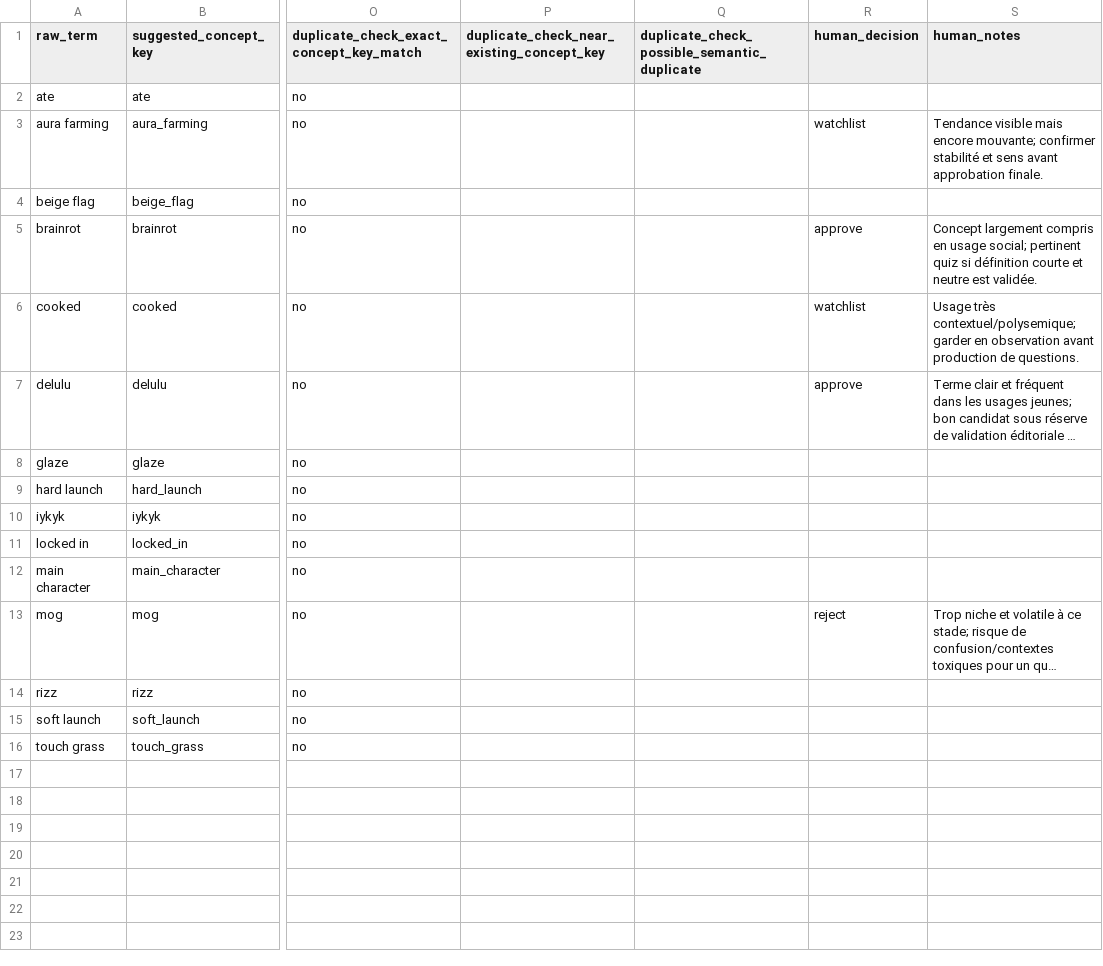
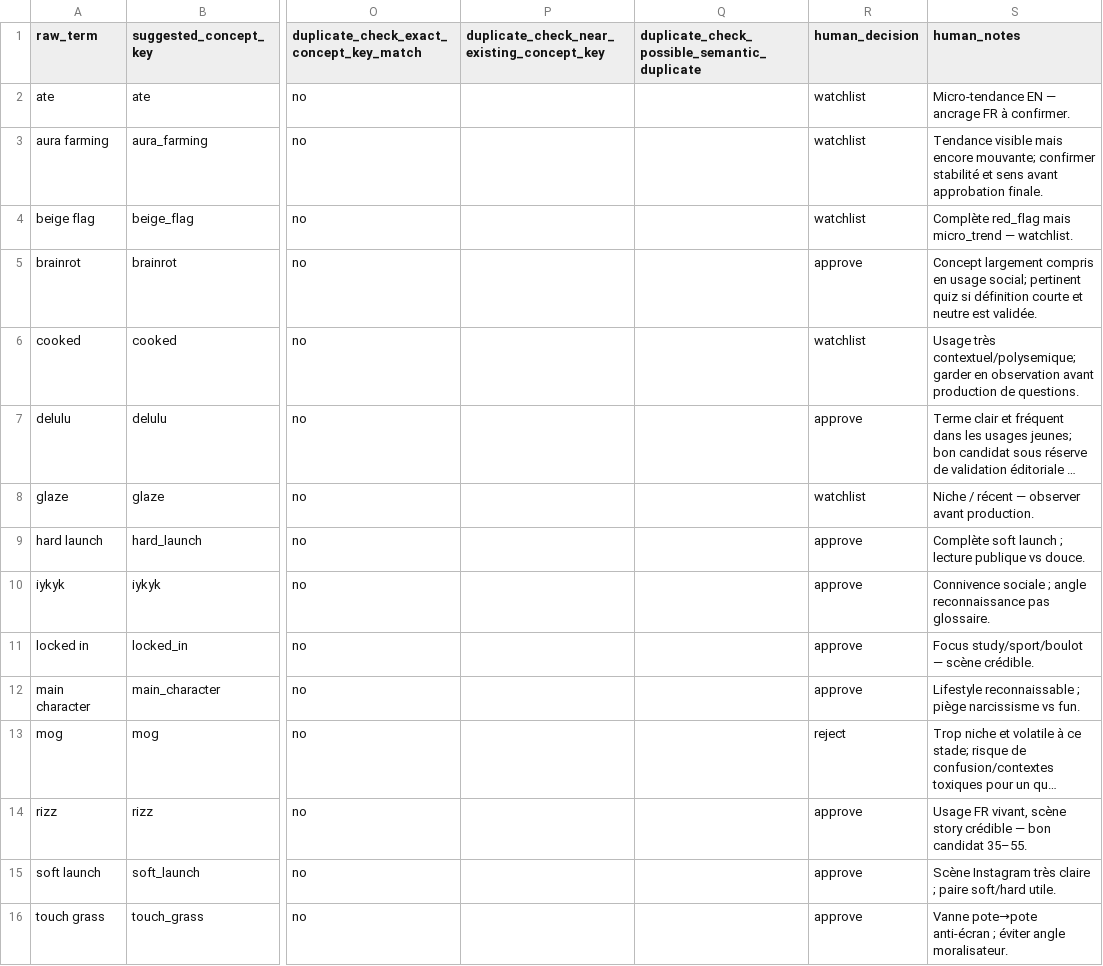
Before and after one commit to RtnPst/Reste-Connect-version-pc-CURSOR, a CSV file: exports/dedup-audit/concept-intake-v1-review-latest.csv, drawn as a sheet; only a part is shown, gaps mark what is left out; long unchanged cells end in …; the diff names each change by its address in the sheet, - before the commit and + after, or states it on an @@ line.

```diff
--- a/exports/dedup-audit/concept-intake-v1-review-latest.csv
+++ b/exports/dedup-audit/concept-intake-v1-review-latest.csv
-R2 (human_decision): (empty)
+R2 (human_decision): watchlist
-S2 (human_notes): (empty)
+S2 (human_notes): Micro-tendance EN — ancrage FR à confirmer.
-R4 (human_decision): (empty)
+R4 (human_decision): watchlist
-S4 (human_notes): (empty)
+S4 (human_notes): Complète red_flag mais micro_trend — watchlist.
-R8 (human_decision): (empty)
+R8 (human_decision): watchlist
-S8 (human_notes): (empty)
+S8 (human_notes): Niche / récent — observer avant production.
-R9:R12 (human_decision): (empty)
+R9:R12 (human_decision): approve
-S9 (human_notes): (empty)
+S9 (human_notes): Complète soft launch ; lecture publique vs douce.
-S10 (human_notes): (empty)
+S10 (human_notes): Connivence sociale ; angle reconnaissance pas glossaire.
-S11 (human_notes): (empty)
+S11 (human_notes): Focus study/sport/boulot — scène crédible.
-S12 (human_notes): (empty)
+S12 (human_notes): Lifestyle reconnaissable ; piège narcissisme vs fun.
-R14:R16 (human_decision): (empty)
+R14:R16 (human_decision): approve
-S14 (human_notes): (empty)
+S14 (human_notes): Usage FR vivant, scène story crédible — bon candidat 35–55.
-S15 (human_notes): (empty)
+S15 (human_notes): Scène Instagram très claire ; paire soft/hard utile.
-S16 (human_notes): (empty)
+S16 (human_notes): Vanne pote→pote anti-écran ; éviter angle moralisateur.
```
Also changed, not shown: exports/dedup-audit/concept-discovery-v1-latest.csv, exports/dedup-audit/question-lot-promote-v1-latest.csv, 20 other files.
